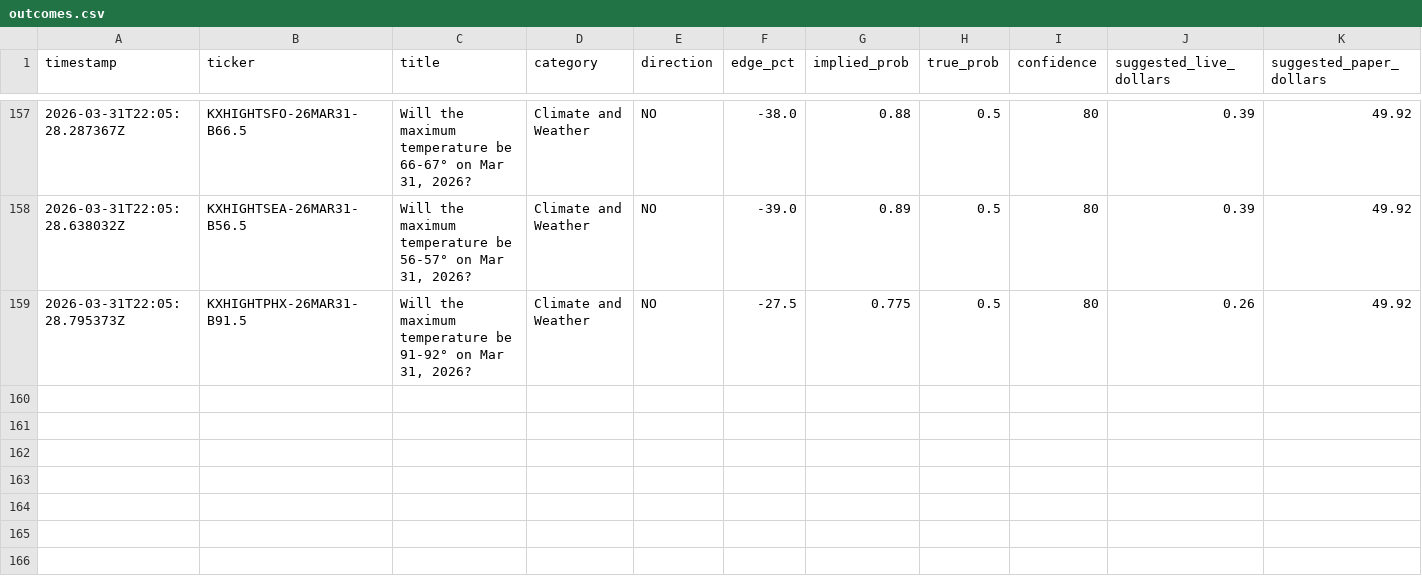
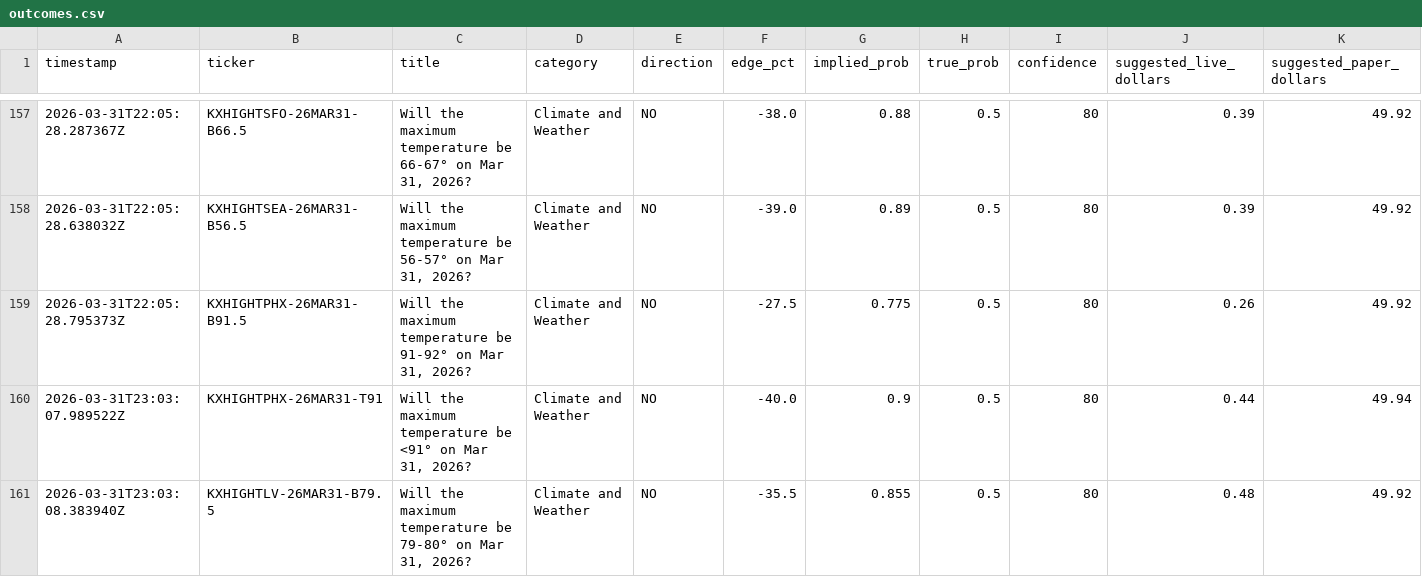
Before and after one commit to mehpackers13/kalshi-bot, a CSV file: outcomes.csv, drawn as a sheet; only a part is shown, gaps mark what is left out; rows hold the shown columns only; the diff names each change by its address in the sheet, - before the commit and + after, or states it on an @@ line.

```diff
--- a/outcomes.csv
+++ b/outcomes.csv
+row 160: 2026-03-31T23:03:07.989522Z | KXHIGHTPHX-26MAR31-T91 | Will the maximum temperature be <91° on Mar 31, 2026? | Climate and Weather | NO | -40.0 | 0.9 | 0.5 | 80 | 0.44 | 49.94
+row 161: 2026-03-31T23:03:08.383940Z | KXHIGHTLV-26MAR31-B79.5 | Will the maximum temperature be 79-80° on Mar 31, 2026? | Climate and Weather | NO | -35.5 | 0.855 | 0.5 | 80 | 0.48 | 49.92
```
Also changed, not shown: 3 other files.
